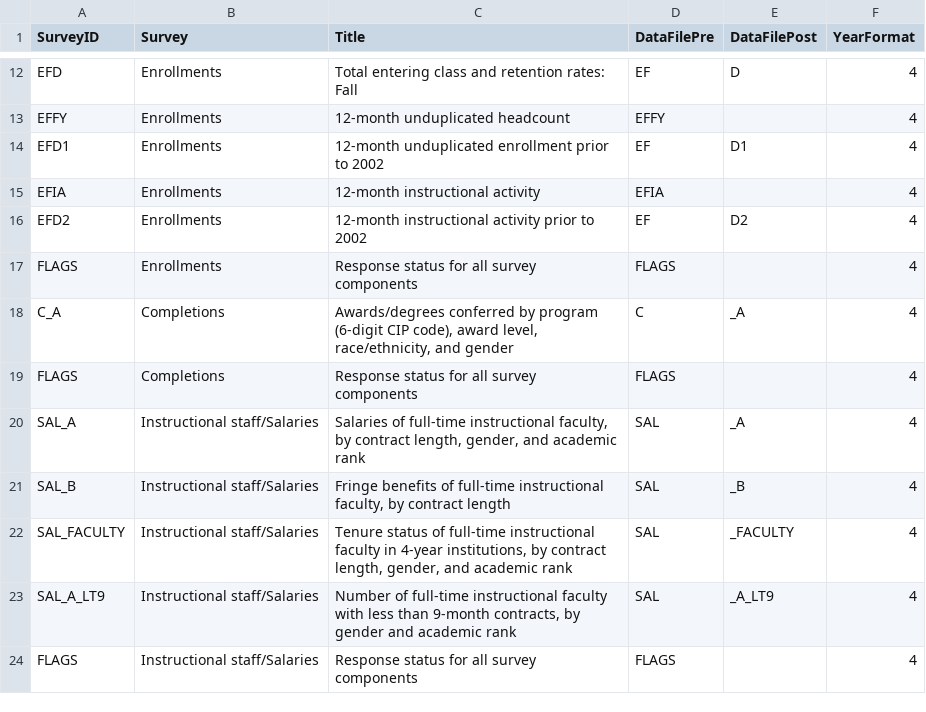
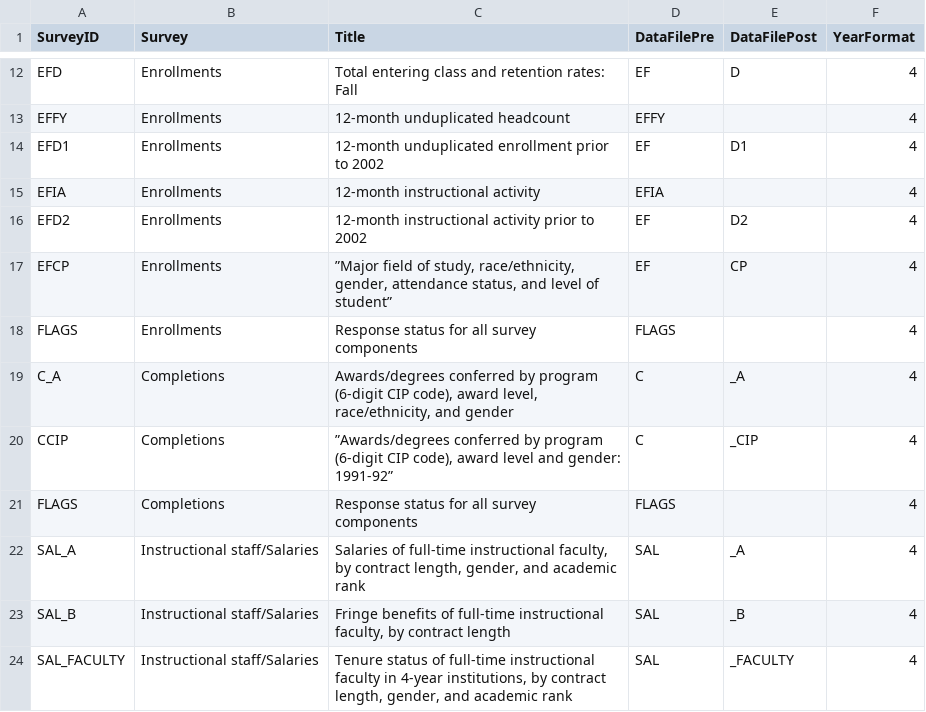
Before and after one commit to jbryer/ipeds, a CSV file: data/surveys.csv, drawn as a sheet; only a part is shown, gaps mark what is left out; the shorter side is filled out with more unchanged rows.

Commit message:
Added some past survey formats.

```diff
--- a/data/surveys.csv
+++ b/data/surveys.csv
@@ -16,4 +16,6 @@ EFIA;Enrollments;12-month instructional activity;EFIA;;4
 EFD2;Enrollments;12-month instructional activity prior to 2002;EF;D2;4
+EFCP;Enrollments;”Major field of study, race/ethnicity, gender, attendance status, and level of student”;EF;CP;4
 FLAGS;Enrollments;Response status for all survey components;FLAGS;;4
 C_A;Completions;"Awards/degrees conferred by program (6-digit CIP code), award level, race/ethnicity, and gender";C;_A;4
+CCIP;Completions;”Awards/degrees conferred by program (6-digit CIP code), award level and gender: 1991-92”;C;_CIP;4
 FLAGS;Completions;Response status for all survey components;FLAGS;;4
```
